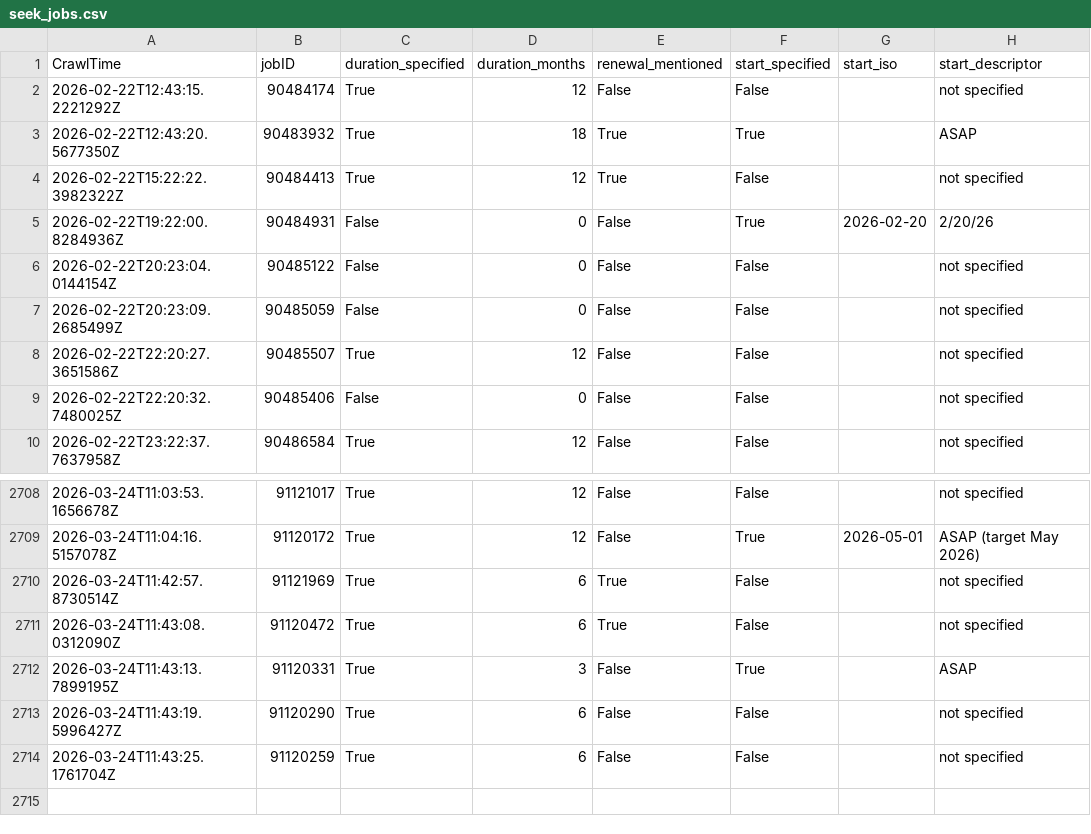
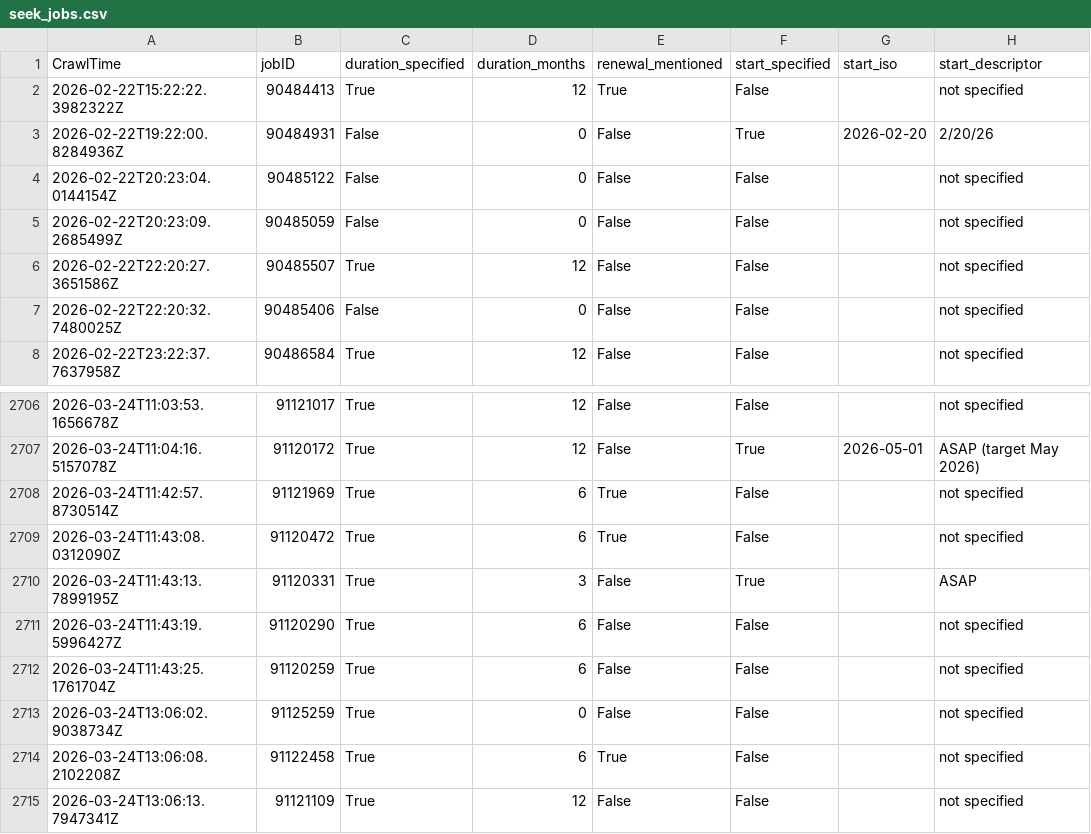
Before and after one commit to adverbdizzy7d/Seek-Jobs, a CSV file: data/seek_jobs.csv, drawn as a sheet; only a part is shown, gaps mark what is left out.

```diff
--- a/data/seek_jobs.csv
+++ b/data/seek_jobs.csv
@@ -1,4 +1,2 @@
 CrawlTime,jobID,duration_specified,duration_months,renewal_mentioned,start_specified,start_iso,start_descriptor
-"2026-02-22T12:43:15.2221292Z","90484174","True","12","False","False","","not specified"
-"2026-02-22T12:43:20.5677350Z","90483932","True","18","True","True","","ASAP"
 "2026-02-22T15:22:22.3982322Z","90484413","True","12","True","False","","not specified"
@@ -2714 +2712,4 @@ CrawlTime,jobID,duration_specified,duration_months,renewal_mentioned,start_speci
 "2026-03-24T11:43:25.1761704Z","91120259","True","6","False","False","","not specified"
+"2026-03-24T13:06:02.9038734Z","91125259","True","0","False","False","","not specified"
+"2026-03-24T13:06:08.2102208Z","91122458","True","6","True","False","","not specified"
+"2026-03-24T13:06:13.7947341Z","91121109","True","12","False","False","","not specified"
```
